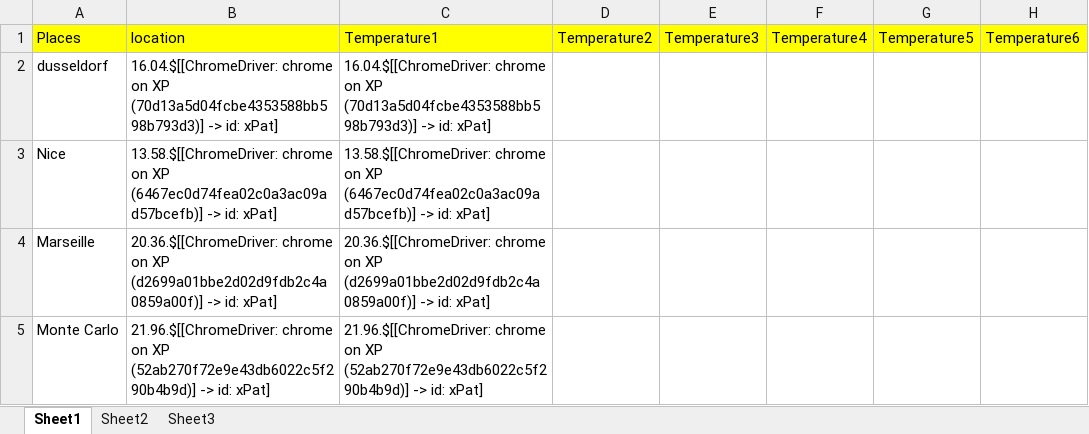
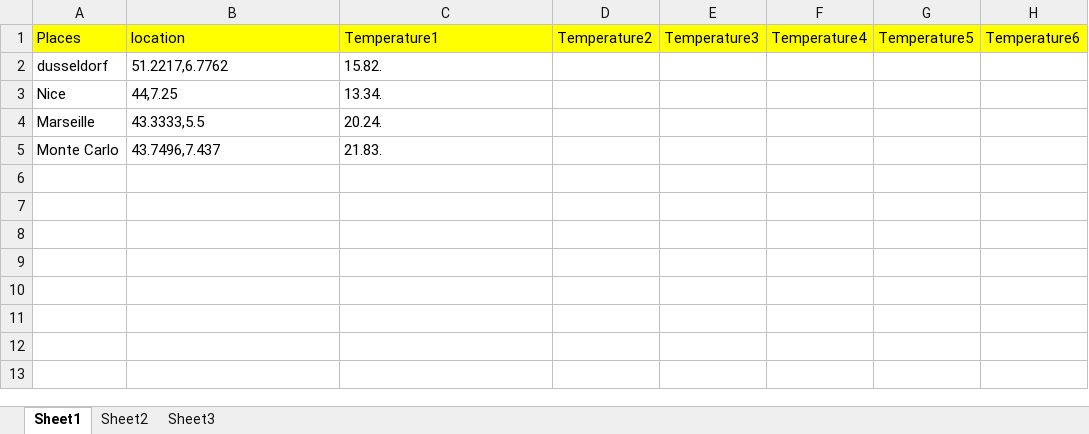
Before and after one commit to korvisenwv/TenForBenk, an Excel workbook: EdisonLogs/weather.xlsx, sheet Sheet1, drawn as a sheet; only a part is shown; values as stored, in another font and other column widths than the file's, no borders; the diff names each change by its address in the sheet, - before the commit and + after, or states it on an @@ line.

```diff
--- a/EdisonLogs/weather.xlsx (sheet Sheet1)
+++ b/EdisonLogs/weather.xlsx (sheet Sheet1)
-B2: 16.04.$[[ChromeDriver: chrome on XP (70d13a5d04fcbe4353588bb598b793d3)] -> id: xPat]
+B2: 51.2217,6.7762
-C2: 16.04.$[[ChromeDriver: chrome on XP (70d13a5d04fcbe4353588bb598b793d3)] -> id: xPat]
+C2: 15.82.
-B3: 13.58.$[[ChromeDriver: chrome on XP (6467ec0d74fea02c0a3ac09ad57bcefb)] -> id: xPat]
+B3: 44,7.25
-C3: 13.58.$[[ChromeDriver: chrome on XP (6467ec0d74fea02c0a3ac09ad57bcefb)] -> id: xPat]
+C3: 13.34.
-B4: 20.36.$[[ChromeDriver: chrome on XP (d2699a01bbe2d02d9fdb2c4a0859a00f)] -> id: xPat]
+B4: 43.3333,5.5
-C4: 20.36.$[[ChromeDriver: chrome on XP (d2699a01bbe2d02d9fdb2c4a0859a00f)] -> id: xPat]
+C4: 20.24.
-B5: 21.96.$[[ChromeDriver: chrome on XP (52ab270f72e9e43db6022c5f290b4b9d)] -> id: xPat]
+B5: 43.7496,7.437
-C5: 21.96.$[[ChromeDriver: chrome on XP (52ab270f72e9e43db6022c5f290b4b9d)] -> id: xPat]
+C5: 21.83.
```
Also changed, not shown: 9 other files.
